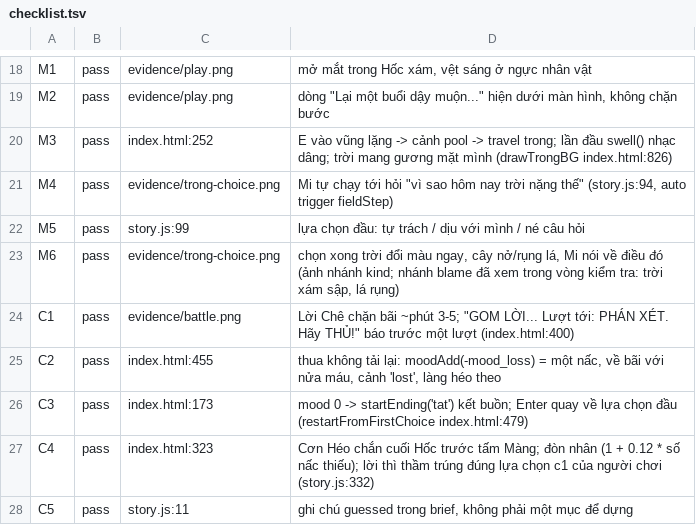
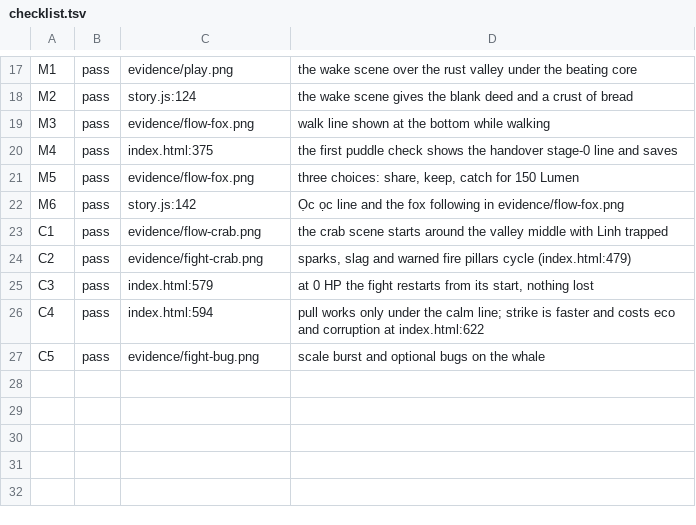
Before and after one commit to thinhsegay83-blip/Claude-Code-Game-Studios, a TSV file: prototypes/trong/evidence/checklist.tsv, drawn as a sheet; only a part is shown, gaps mark what is left out; addresses are those after the commit; the diff covers the shown part only; the diff names each change by its address in the sheet, - before the commit and + after, or states it on an @@ line.

```diff
--- a/prototypes/trong/evidence/checklist.tsv
+++ b/prototypes/trong/evidence/checklist.tsv
-D17: mở mắt trong Hốc xám, vệt sáng ở ngực nhân vật
+D17: the wake scene over the rust valley under the beating core
-C18: evidence/play.png
+C18: story.js:124
-D18: dòng "Lại một buổi dậy muộn..." hiện dưới màn hình, không chặn bước
+D18: the wake scene gives the blank deed and a crust of bread
-C19: index.html:252
+C19: evidence/flow-fox.png
-D19: E vào vũng lặng -> cảnh pool -> travel trong; lần đầu swell() nhạc dâng; trời mang gương mặt mình (drawTrongBG index.html:826)
+D19: walk line shown at the bottom while walking
-C20: evidence/trong-choice.png
+C20: index.html:375
-D20: Mi tự chạy tới hỏi "vì sao hôm nay trời nặng thế" (story.js:94, auto trigger fieldStep)
+D20: the first puddle check shows the handover stage-0 line and saves
-C21: story.js:99
+C21: evidence/flow-fox.png
-D21: lựa chọn đầu: tự trách / dịu với mình / né câu hỏi
+D21: three choices: share, keep, catch for 150 Lumen
-C22: evidence/trong-choice.png
+C22: story.js:142
-D22: chọn xong trời đổi màu ngay, cây nở/rụng lá, Mi nói về điều đó (ảnh nhánh kind; nhánh blame đã xem trong vòng kiểm tra: trời xám sập, lá rụng)
+D22: Ọc ọc line and the fox following in evidence/flow-fox.png
-C23: evidence/battle.png
+C23: evidence/flow-crab.png
-D23: Lời Chê chặn bãi ~phút 3-5; "GOM LỜI... Lượt tới: PHÁN XÉT. Hãy THỦ!" báo trước một lượt (index.html:400)
+D23: the crab scene starts around the valley middle with Linh trapped
-C24: index.html:455
+C24: evidence/fight-crab.png
-D24: thua không tải lại: moodAdd(-mood_loss) = một nấc, về bãi với nửa máu, cảnh 'lost', làng héo theo
+D24: sparks, slag and warned fire pillars cycle (index.html:479)
-C25: index.html:173
+C25: index.html:579
-D25: mood 0 -> startEnding('tat') kết buồn; Enter quay về lựa chọn đầu (restartFromFirstChoice index.html:479)
+D25: at 0 HP the fight restarts from its start, nothing lost
-C26: index.html:323
+C26: index.html:594
-D26: Cơn Héo chắn cuối Hốc trước tấm Màng; đòn nhân (1 + 0.12 * số nấc thiếu); lời thì thầm trúng đúng lựa chọn c1 của người chơi (story.js:332)
+D26: pull works only under the calm line; strike is faster and costs eco and corruption at index.html:622
-C27: story.js:11
+C27: evidence/fight-bug.png
-D27: ghi chú guessed trong brief, không phải một mục để dựng
+D27: scale burst and optional bugs on the whale
```
Also changed, not shown: 1 removed row and 31 edited cells elsewhere in this file, prototypes/trong/evidence/brief-words.tsv, prototypes/trong/evidence/self-check.tsv, 19 other files.
